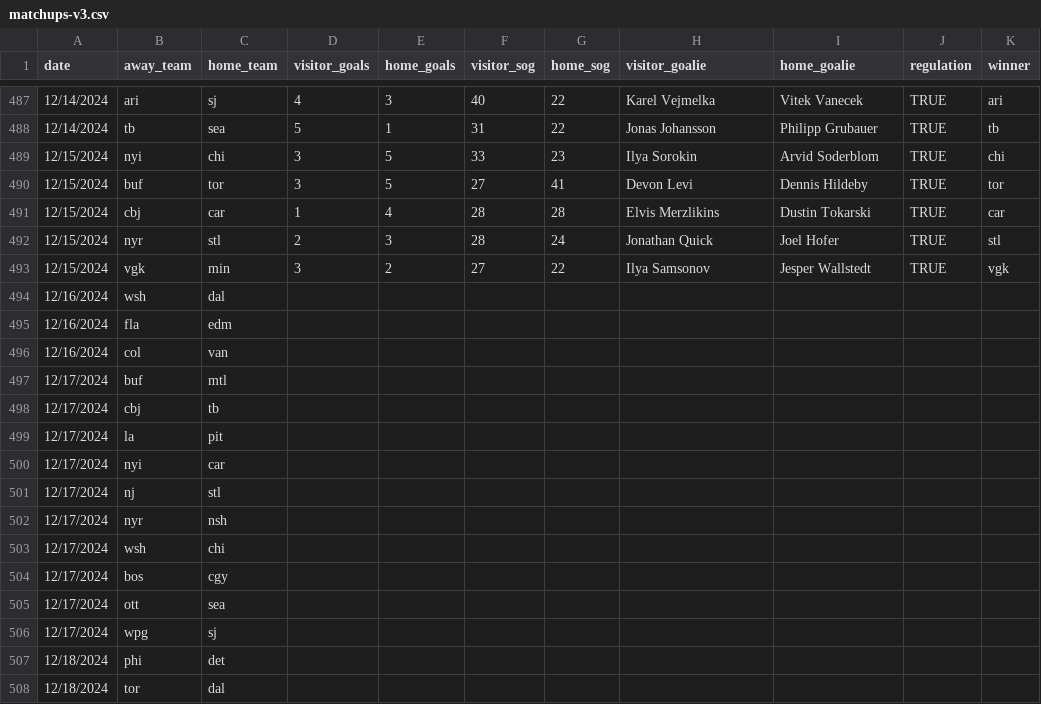
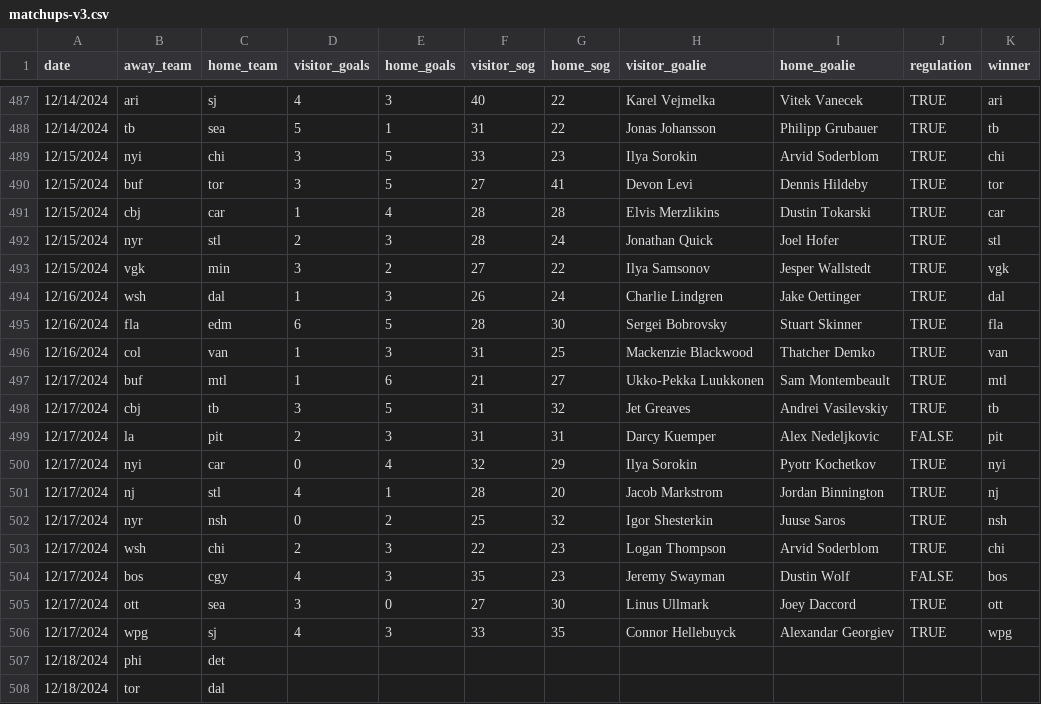
Before and after one commit to stevenpfaff/HockeySimulator, a CSV file: matchups-v3.csv, drawn as a sheet; only a part is shown, gaps mark what is left out.

```diff
--- a/matchups-v3.csv
+++ b/matchups-v3.csv
@@ -493,15 +493,15 @@ date,away_team,home_team,visitor_goals,home_goals,visitor_sog,home_sog,visitor_g
 12/15/2024,vgk,min,3,2,27,22,Ilya Samsonov,Jesper Wallstedt,TRUE,vgk
-12/16/2024,wsh,dal,,,,,,,,
-12/16/2024,fla,edm,,,,,,,,
-12/16/2024,col,van,,,,,,,,
-12/17/2024,buf,mtl,,,,,,,,
-12/17/2024,cbj,tb,,,,,,,,
-12/17/2024,la,pit,,,,,,,,
-12/17/2024,nyi,car,,,,,,,,
-12/17/2024,nj,stl,,,,,,,,
-12/17/2024,nyr,nsh,,,,,,,,
-12/17/2024,wsh,chi,,,,,,,,
-12/17/2024,bos,cgy,,,,,,,,
-12/17/2024,ott,sea,,,,,,,,
-12/17/2024,wpg,sj,,,,,,,,
+12/16/2024,wsh,dal,1,3,26,24,Charlie Lindgren,Jake Oettinger,TRUE,dal
+12/16/2024,fla,edm,6,5,28,30,Sergei Bobrovsky,Stuart Skinner,TRUE,fla
+12/16/2024,col,van,1,3,31,25,Mackenzie Blackwood,Thatcher Demko,TRUE,van
+12/17/2024,buf,mtl,1,6,21,27,Ukko-Pekka Luukkonen,Sam Montembeault,TRUE,mtl
+12/17/2024,cbj,tb,3,5,31,32,Jet Greaves,Andrei Vasilevskiy,TRUE,tb
+12/17/2024,la,pit,2,3,31,31,Darcy Kuemper,Alex Nedeljkovic,FALSE,pit
+12/17/2024,nyi,car,0,4,32,29,Ilya Sorokin,Pyotr Kochetkov,TRUE,nyi
+12/17/2024,nj,stl,4,1,28,20,Jacob Markstrom,Jordan Binnington,TRUE,nj
+12/17/2024,nyr,nsh,0,2,25,32,Igor Shesterkin,Juuse Saros,TRUE,nsh
+12/17/2024,wsh,chi,2,3,22,23,Logan Thompson,Arvid Soderblom,TRUE,chi
+12/17/2024,bos,cgy,4,3,35,23,Jeremy Swayman,Dustin Wolf,FALSE,bos
+12/17/2024,ott,sea,3,0,27,30,Linus Ullmark,Joey Daccord,TRUE,ott
+12/17/2024,wpg,sj,4,3,33,35,Connor Hellebuyck,Alexandar Georgiev,TRUE,wpg
 12/18/2024,phi,det,,,,,,,,
```
Also changed, not shown: test.csv, 5 other files.
